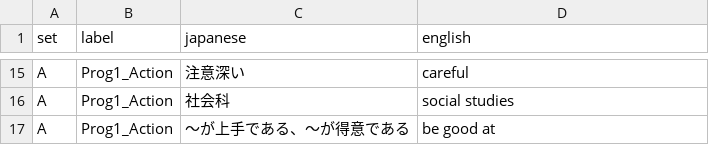
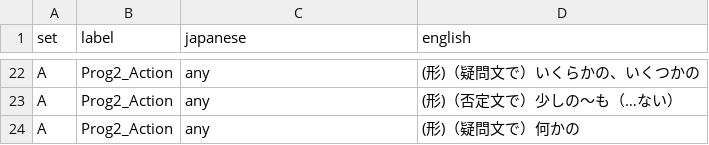
Before and after one commit to Uemura17chu/Tango-test, a CSV file: words.csv, drawn as a sheet; only a part is shown, gaps mark what is left out; addresses are those after the commit; the diff covers the shown part only; the diff names each change by its address in the sheet, - before the commit and + after, or states it on an @@ line.

Commit message:
Add files via upload

```diff
--- a/words.csv
+++ b/words.csv
-B22:B24 (label): Prog1_Action
+B22:B24 (label): Prog2_Action
-C22 (japanese): 注意深い
+C22 (japanese): any
-D22 (english): careful
+D22 (english): (形)（疑問文で）いくらかの、いくつかの
-C23 (japanese): 社会科
+C23 (japanese): any
-D23 (english): social studies
+D23 (english): (形)（否定文で）少しの〜も（…ない）
-C24 (japanese): ～が上手である、～が得意である
+C24 (japanese): any
-D24 (english): be good at
+D24 (english): (形)（疑問文で）何かの
```
Also changed, not shown: 12 added rows, 5 removed rows and 24 edited cells elsewhere in this file.
